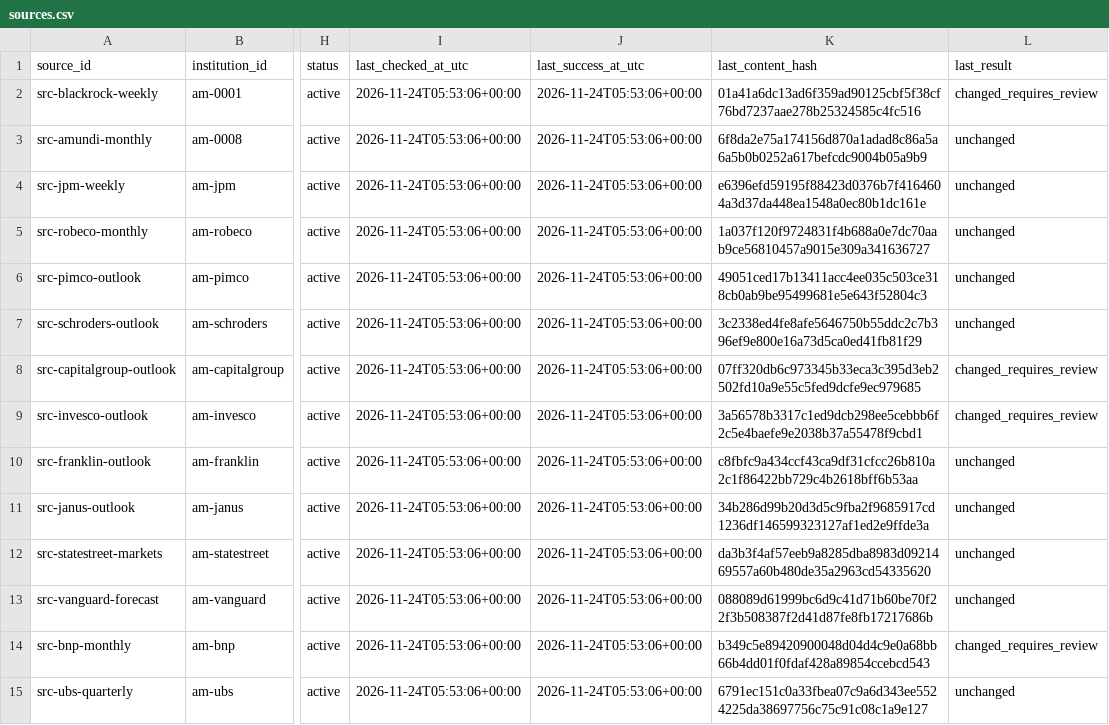
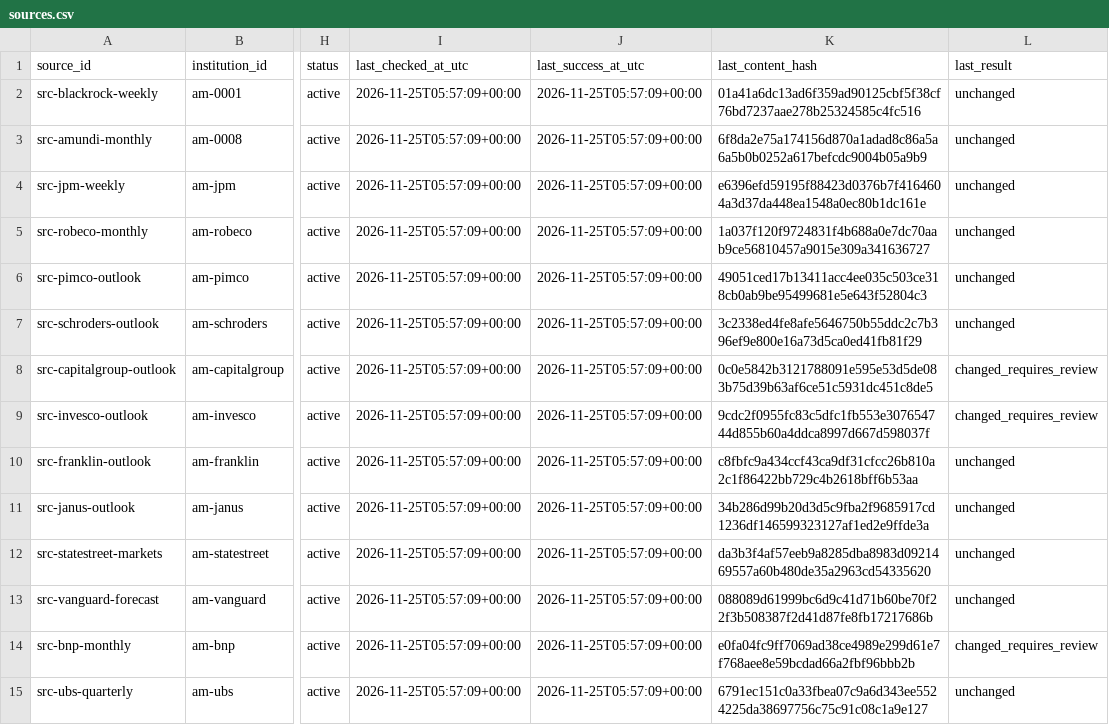
Before and after one commit to magitenia-bot/global-outlook-engine, a CSV file: sources.csv, drawn as a sheet; only a part is shown, gaps mark what is left out; the diff covers the shown part only; the diff names each change by its address in the sheet, - before the commit and + after, or states it on an @@ line.

```diff
--- a/sources.csv
+++ b/sources.csv
-I2:I15 (last_checked_at_utc): 2026-11-24T05:53:06+00:00
+I2:I15 (last_checked_at_utc): 2026-11-25T05:57:09+00:00
-J2:J15 (last_success_at_utc): 2026-11-24T05:53:06+00:00
+J2:J15 (last_success_at_utc): 2026-11-25T05:57:09+00:00
-L2 (last_result): changed_requires_review
+L2 (last_result): unchanged
-K8 (last_content_hash): 07ff320db6c973345b33eca3c395d3eb2502fd10a9e55c5fed9dcfe9ec979685
+K8 (last_content_hash): 0c0e5842b3121788091e595e53d5de083b75d39b63af6ce51c5931dc451c8de5
-K9 (last_content_hash): 3a56578b3317c1ed9dcb298ee5cebbb6f2c5e4baefe9e2038b37a55478f9cbd1
+K9 (last_content_hash): 9cdc2f0955fc83c5dfc1fb553e307654744d855b60a4ddca8997d667d598037f
-K14 (last_content_hash): b349c5e89420900048d04d4c9e0a68bb66b4dd01f0fdaf428a89854ccebcd543
+K14 (last_content_hash): e0fa04fc9ff7069ad38ce4989e299d61e7f768aee8e59bcdad66a2fbf96bbb2b
```
Also changed, not shown: 84 edited cells elsewhere in this file, discovery_checks.csv, 3 other files.
